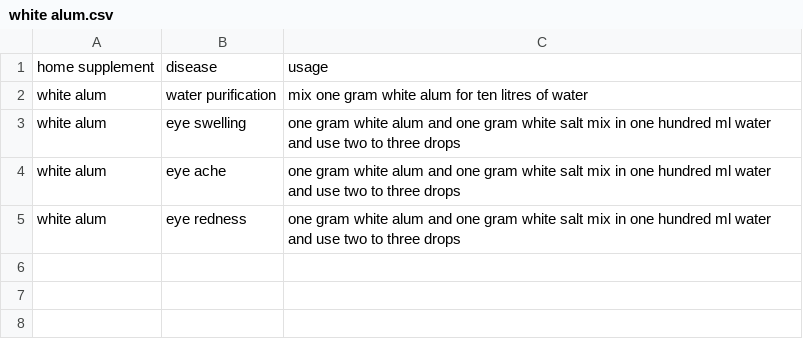
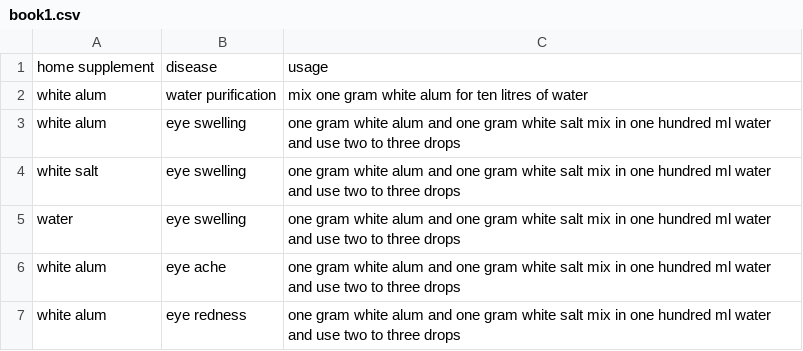
Before and after one commit to banbsan/home-remedies-triplets, a CSV file: book1.csv (was white alum.csv), drawn as a sheet; the diff names each change by its address in the sheet, - before the commit and + after, or states it on an @@ line.

Commit message:
Update and rename white alum.csv to book1.csv

```diff
--- a/white alum.csv
+++ b/book1.csv
+row 4: white salt | eye swelling | one gram white alum and one gram white salt mix in one hundred ml water and use two to three drops
+row 5: water | eye swelling | one gram white alum and one gram white salt mix in one hundred ml water and use two to three drops
```
